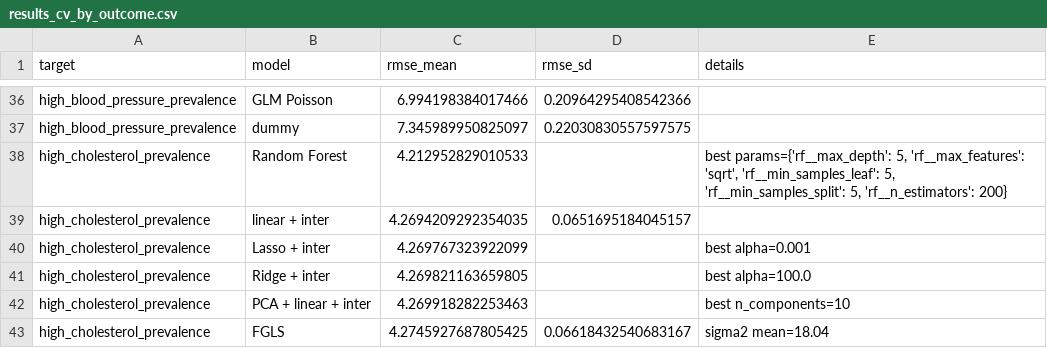
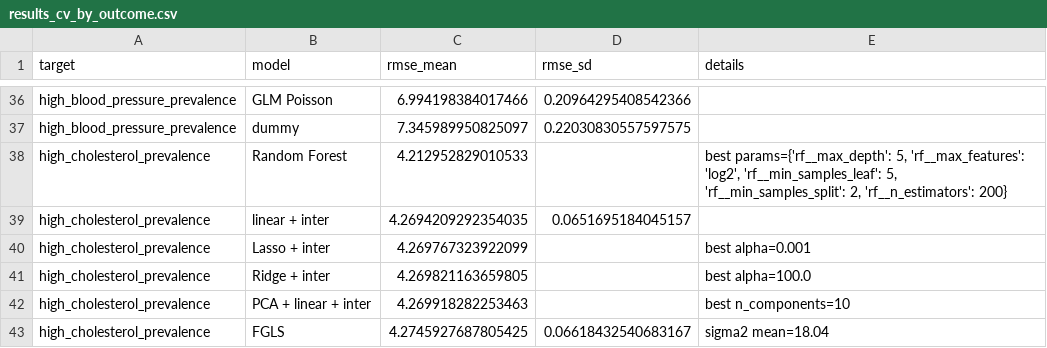
Before and after one commit to Erdos-Projects/fall-2025-walkability-and-health, a CSV file: model selection/model_evaluation/results_cv_by_outcome.csv, drawn as a sheet; only a part is shown, gaps mark what is left out.

Commit message:
Saving leaderboard in our model evaluation

```diff
--- a/model selection/model_evaluation/results_cv_by_outcome.csv
+++ b/model selection/model_evaluation/results_cv_by_outcome.csv
@@ -37,3 +37,3 @@ high_blood_pressure_prevalence,GLM Poisson,6.994198384017466,0.20964295408542366
 high_blood_pressure_prevalence,dummy,7.345989950825097,0.22030830557597575,
-high_cholesterol_prevalence,Random Forest,4.212952829010533,,"best params={'rf__max_depth': 5, 'rf__max_features': 'sqrt', 'rf__min_samples_leaf': 5, 'rf__min_samples_split': 5, 'rf__n_estimators': 200}"
+high_cholesterol_prevalence,Random Forest,4.212952829010533,,"best params={'rf__max_depth': 5, 'rf__max_features': 'log2', 'rf__min_samples_leaf': 5, 'rf__min_samples_split': 2, 'rf__n_estimators': 200}"
 high_cholesterol_prevalence,linear + inter,4.2694209292354035,0.0651695184045157,
```
Also changed, not shown: 2 other files.
